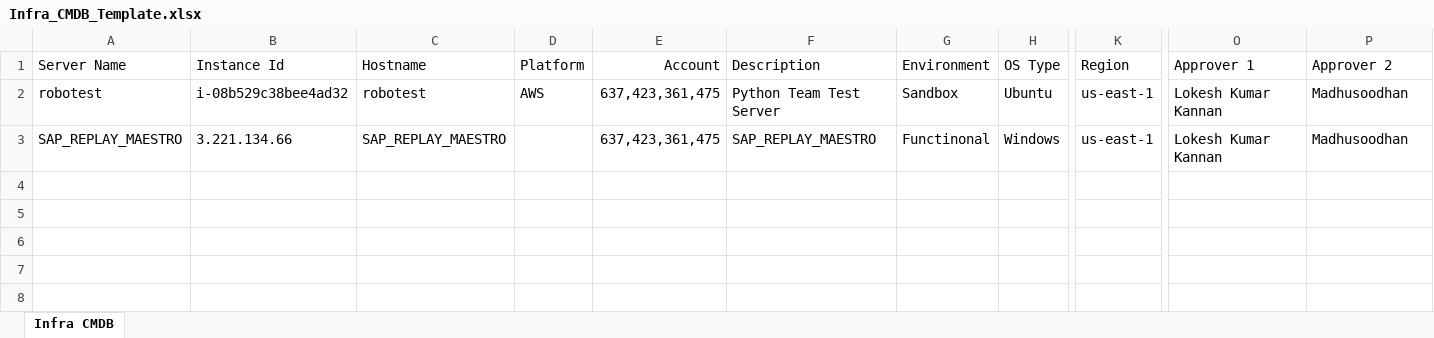
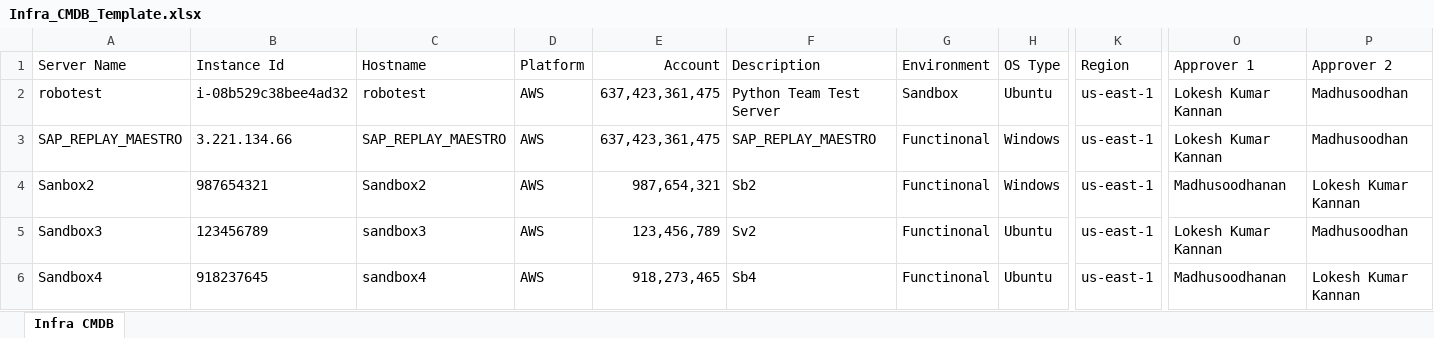
Before and after one commit to madhu-bcs/start-stop-vm, an Excel workbook: newstart/Infra_CMDB_Template.xlsx, sheet Infra CMDB, drawn as a sheet; only a part is shown, gaps mark what is left out; values as stored, in another font and other column widths than the file's, no borders; rows hold the shown columns only; the diff names each change by its address in the sheet, - before the commit and + after, or states it on an @@ line.

Commit message:
third update with extra lines

```diff
--- a/newstart/Infra_CMDB_Template.xlsx (sheet Infra CMDB)
+++ b/newstart/Infra_CMDB_Template.xlsx (sheet Infra CMDB)
-D3 (Platform): (empty)
+D3 (Platform): AWS
+row 4: Sanbox2 | 987654321 | Sandbox2 | AWS | 987,654,321 | Sb2 | Functinonal | Windows | us-east-1 | Madhusoodhanan | Lokesh Kumar Kannan
+row 5: Sandbox3 | 123456789 | sandbox3 | AWS | 123,456,789 | Sv2 | Functinonal | Ubuntu | us-east-1 | Lokesh Kumar Kannan | Madhusoodhan
+row 6: Sandbox4 | 918237645 | sandbox4 | AWS | 918,273,465 | Sb4 | Functinonal | Ubuntu | us-east-1 | Madhusoodhanan | Lokesh Kumar Kannan
```
